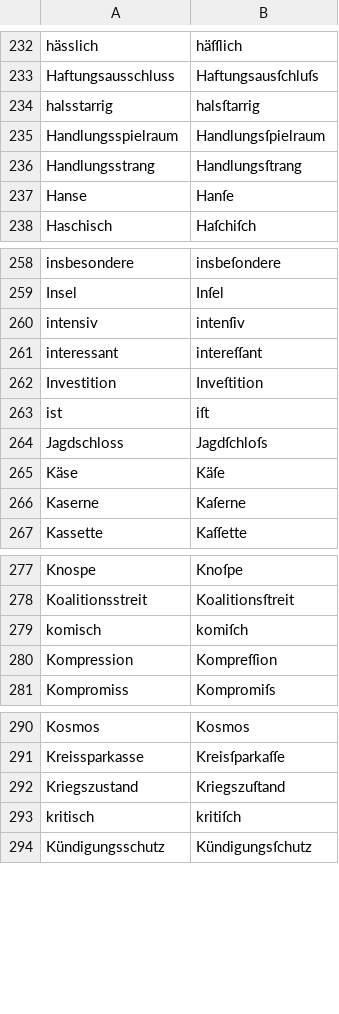
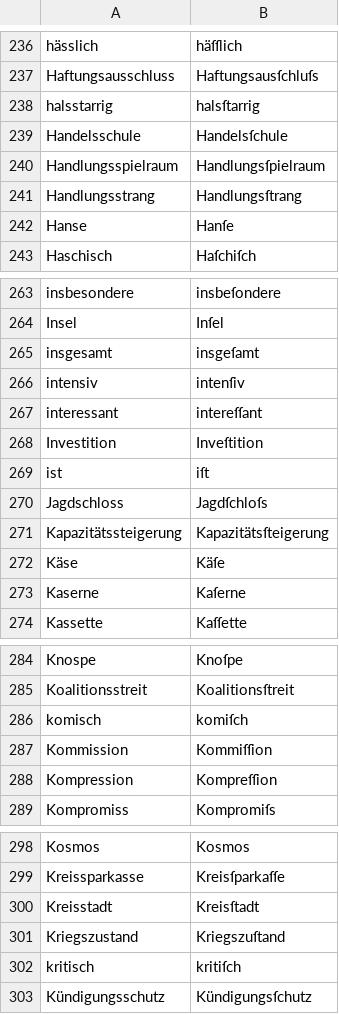
Before and after one commit to gitGNU/gnu_frunge, a CSV file: blacken/res/data/testcases/de.csv, drawn as a sheet; only a part is shown, gaps mark what is left out; the diff covers the shown part only; the diff names each change by its address in the sheet, - before the commit and + after, or states it on an @@ line.

```diff
--- a/blacken/res/data/testcases/de.csv
+++ b/blacken/res/data/testcases/de.csv
+row 239: Handelsschule | Handelsſchule
+row 265: insgesamt | insgeſamt
+row 271: Kapazitätssteigerung | Kapazitätsſteigerung
+row 287: Kommission | Kommiſſion
+row 300: Kreisstadt | Kreisſtadt
```
Also changed, not shown: 15 added rows elsewhere in this file.
